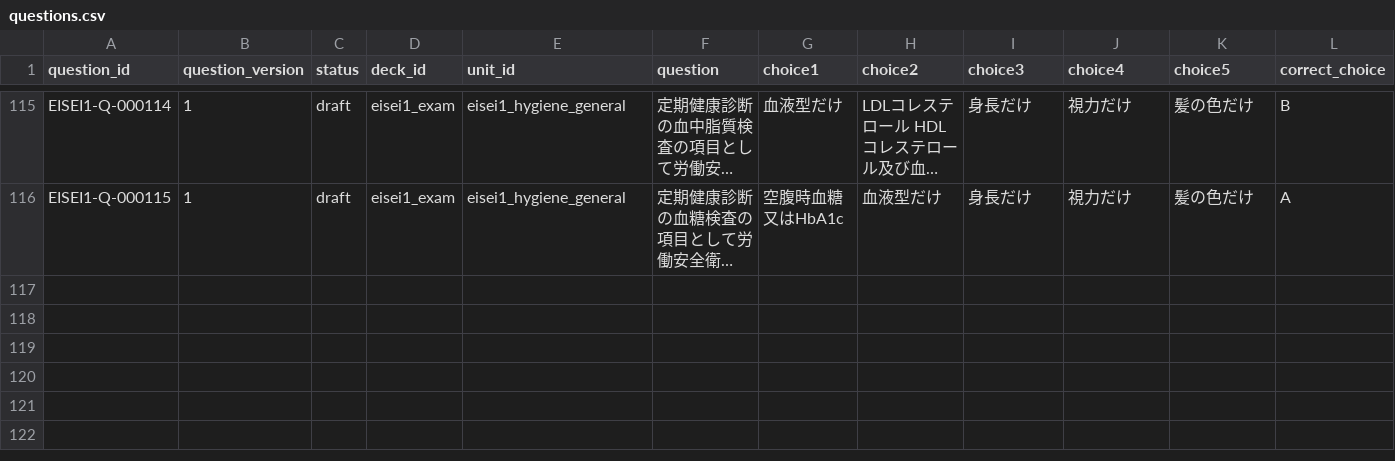
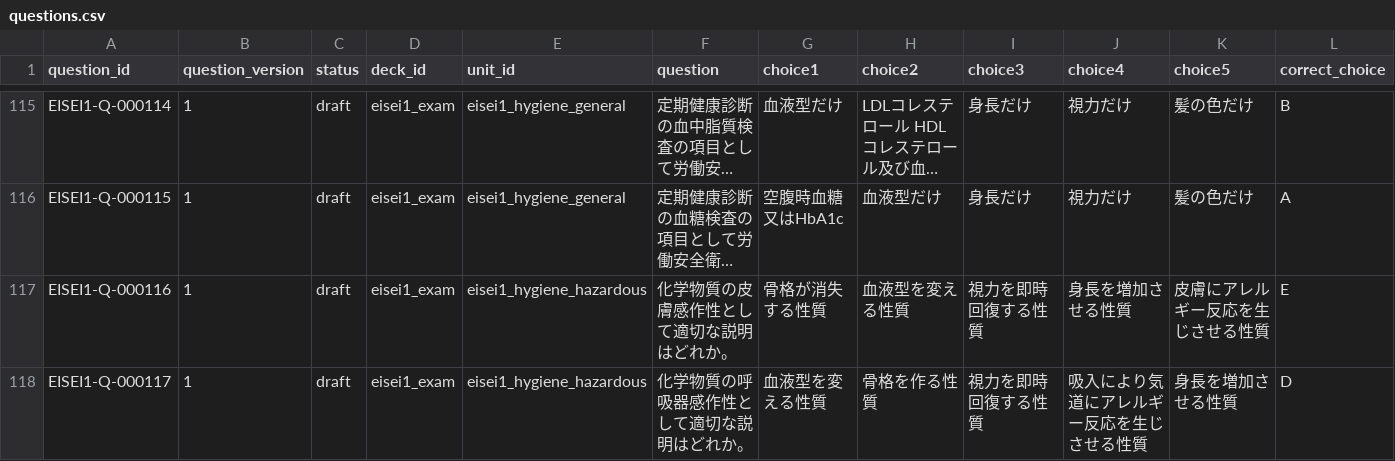
Before and after one commit to Komadeki/health-quiz-app, a CSV file: question_banks/eisei1/authoring/questions.csv, drawn as a sheet; only a part is shown, gaps mark what is left out; long unchanged cells end in …; rows hold the shown columns only; the diff covers the shown part only; the diff names each change by its address in the sheet, - before the commit and + after, or states it on an @@ line.

Commit message:
Integrate Eisei1 B35 chemical hazard questions

```diff
--- a/question_banks/eisei1/authoring/questions.csv
+++ b/question_banks/eisei1/authoring/questions.csv
+row 117: EISEI1-Q-000116 | 1 | draft | eisei1_exam | eisei1_hygiene_hazardous | 化学物質の皮膚感作性として適切な説明はどれか。 | 骨格が消失する性質 | 血液型を変える性質 | 視力を即時回復する性質 | 身長を増加させる性質 | 皮膚にアレルギー反応を生じさせる性質 | E
+row 118: EISEI1-Q-000117 | 1 | draft | eisei1_exam | eisei1_hygiene_hazardous | 化学物質の呼吸器感作性として適切な説明はどれか。 | 血液型を変える性質 | 骨格を作る性質 | 視力を即時回復する性質 | 吸入により気道にアレルギー反応を生じさせる性質 | 身長を増加させる性質 | D
```
Also changed, not shown: 3 added rows elsewhere in this file, question_banks/eisei1/authoring/batches/batch_035/candidates.csv, question_banks/eisei1/authoring/question_id_registry.csv, 9 other files.
